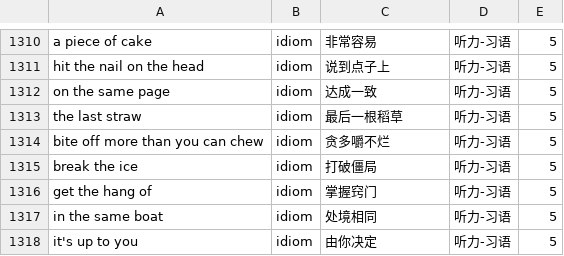
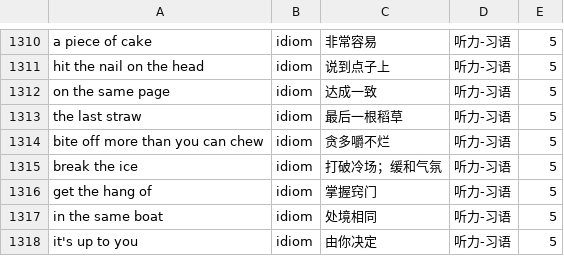
Before and after one commit to KimRasak/toefl-vocab, a TSV file: toefl-2026-high-freq-vocab.tsv, drawn as a sheet; only a part is shown, gaps mark what is left out.

Commit message:
fix: break the ice 释义修正为「打破冷场；缓和气氛」
原译「打破僵局」带谈判僵持色彩，与该习语在社交/听力语境中的本义
（初次见面时用话语或行动让气氛轻松起来）不符。三处（主站/听力 data.js、TSV）同步，
其余字段不变（idiom/听力-习语/频率5、听力 i:1180）。

```diff
--- a/toefl-2026-high-freq-vocab.tsv
+++ b/toefl-2026-high-freq-vocab.tsv
@@ -1314,3 +1314,3 @@ the last straw	idiom	最后一根稻草	听力-习语	5
 bite off more than you can chew	idiom	贪多嚼不烂	听力-习语	5
-break the ice	idiom	打破僵局	听力-习语	5
+break the ice	idiom	打破冷场；缓和气氛	听力-习语	5
 get the hang of	idiom	掌握窍门	听力-习语	5
```
Also changed, not shown: 2 other files.
